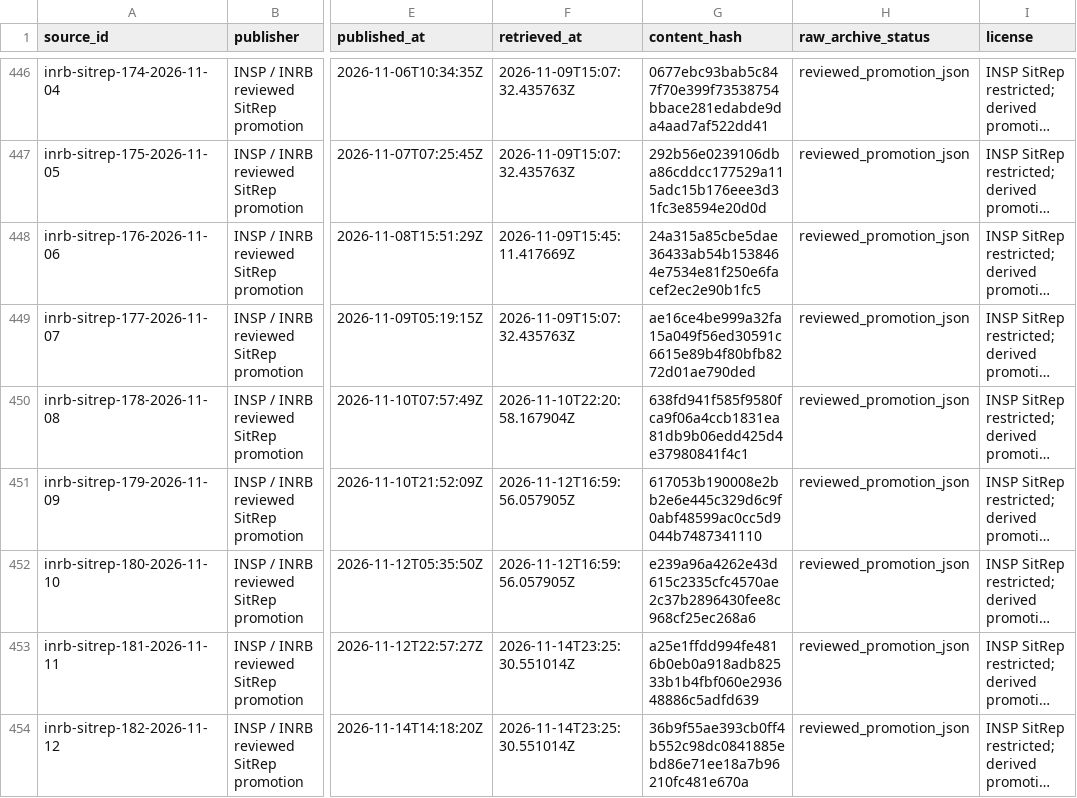
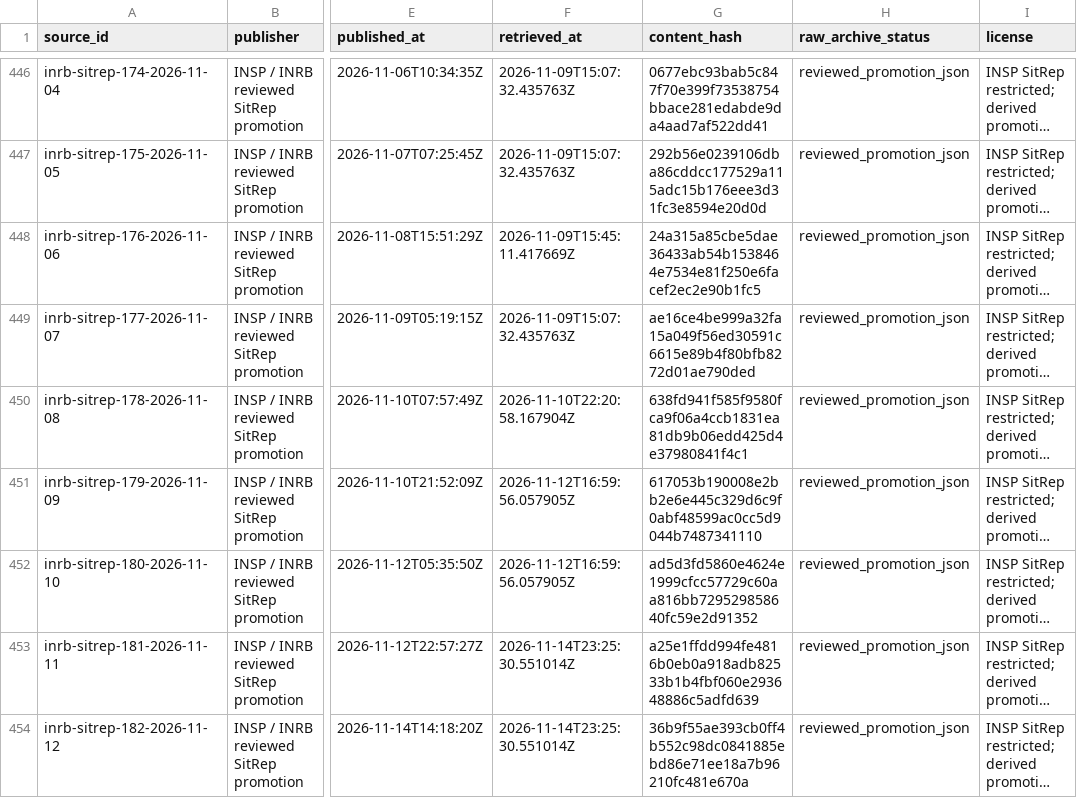
Before and after one commit to ArcedeDev/bdbv-2026-lovs, a CSV file: deliverables/public-health-dataset/sources.csv, drawn as a sheet; only a part is shown, gaps mark what is left out; long unchanged cells end in …; the diff names each change by its address in the sheet, - before the commit and + after, or states it on an @@ line.

Commit message:
Withhold route, place and dates of single-body movements in SR180
SR180's promoted text no longer gives the route and dates of one body
conveyed into the DRC from a neighbouring country, the crossing and
origin of one body intercepted in Tshopo, or the control point of one
body validated in Nord-Kivu. The events stay recorded as reported and
the aggregate counts stay. Wording only: no figure, table value, key
or ordering changes in the promotion or in its mirror in the source
manifest.

Re-hashed through the release pipeline: the SR180 promotion file hash
in reported_counts.csv, sources.csv and timeline.csv; the source
manifest hash and the workbook and CSV hashes in the dataset manifest;
the dataset hashes in data/release_manifest.json; the workbook.

Not changed: SR153, SR161 and SR164, and earlier editions with the same
class of detail. The frozen tournament round 002 build receipt pins the
bytes of every promotion from SR015 to SR178, and the resolution
workflow stops with 'frozen baseline promotion changed' if one differs.

```diff
--- a/deliverables/public-health-dataset/sources.csv
+++ b/deliverables/public-health-dataset/sources.csv
-G452 (content_hash): e239a96a4262e43d615c2335cfc4570ae2c37b2896430fee8c968cf25ec268a6
+G452 (content_hash): ad5d3fd5860e4624e1999cfcc57729c60aa816bb729529858640fc59e2d91352
```
Also changed, not shown: 7 other files.
